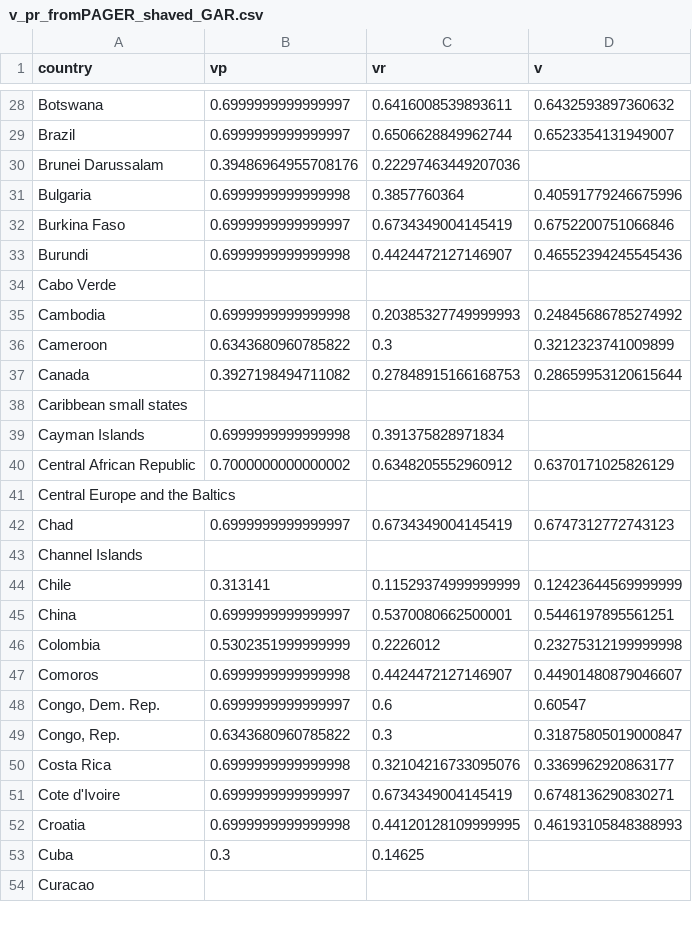
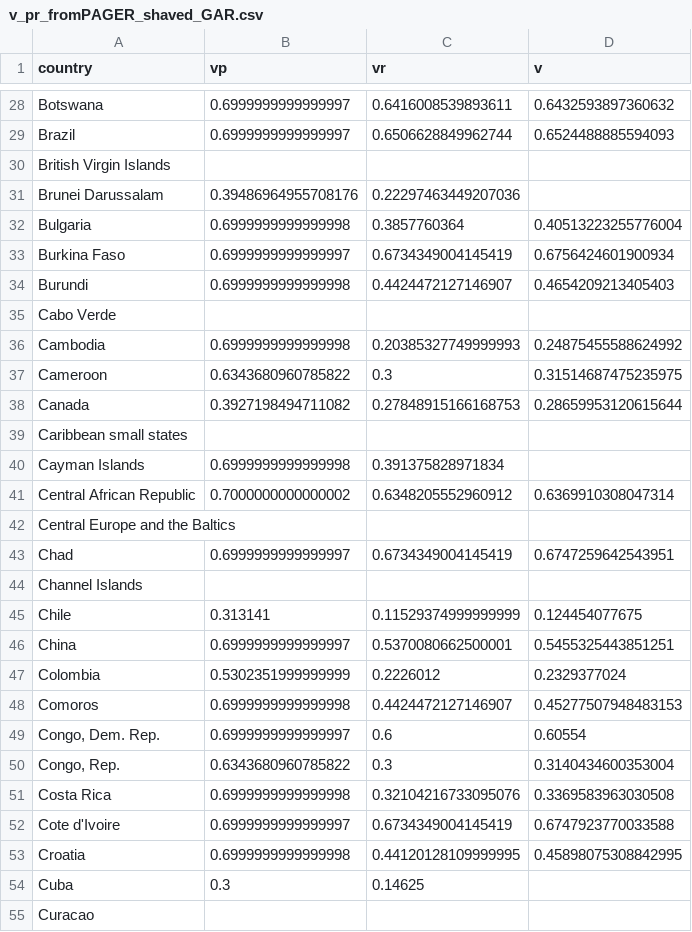
Before and after one commit to julierozz/resilience_indicator_SIDS, a CSV file: inputs/v_pr_fromPAGER_shaved_GAR.csv, drawn as a sheet; only a part is shown, gaps mark what is left out; addresses are those after the commit; the diff covers the shown part only; the diff names each change by its address in the sheet, - before the commit and + after, or states it on an @@ line.

```diff
--- a/inputs/v_pr_fromPAGER_shaved_GAR.csv
+++ b/inputs/v_pr_fromPAGER_shaved_GAR.csv
-D29 (v): 0.6523354131949007
+D29 (v): 0.6524488885594093
+row 30: British Virgin Islands
-D32 (v): 0.40591779246675996
+D32 (v): 0.40513223255776004
-D33 (v): 0.6752200751066846
+D33 (v): 0.6756424601900934
-D34 (v): 0.46552394245545436
+D34 (v): 0.4654209213405403
-D36 (v): 0.24845686785274992
+D36 (v): 0.24875455588624992
-D37 (v): 0.3212323741009899
+D37 (v): 0.31514687475235975
-D41 (v): 0.6370171025826129
+D41 (v): 0.6369910308047314
-D43 (v): 0.6747312772743123
+D43 (v): 0.6747259642543951
-D45 (v): 0.12423644569999999
+D45 (v): 0.124454077675
-D46 (v): 0.5446197895561251
+D46 (v): 0.5455325443851251
-D47 (v): 0.23275312199999998
+D47 (v): 0.2329377024
-D48 (v): 0.44901480879046607
+D48 (v): 0.45277507948483153
-D49 (v): 0.60547
+D49 (v): 0.60554
-D50 (v): 0.31875805019000847
+D50 (v): 0.3140434600353004
-D51 (v): 0.3369962920863177
+D51 (v): 0.3369583963030508
-D52 (v): 0.6748136290830271
+D52 (v): 0.6747923770033588
-D53 (v): 0.46193105848388993
+D53 (v): 0.45898075308842995
```
Also changed, not shown: 17 added rows, 2 removed rows and 144 edited cells elsewhere in this file, inputs/wb_data.csv, intermediate/cat_info.csv, 24 other files.
